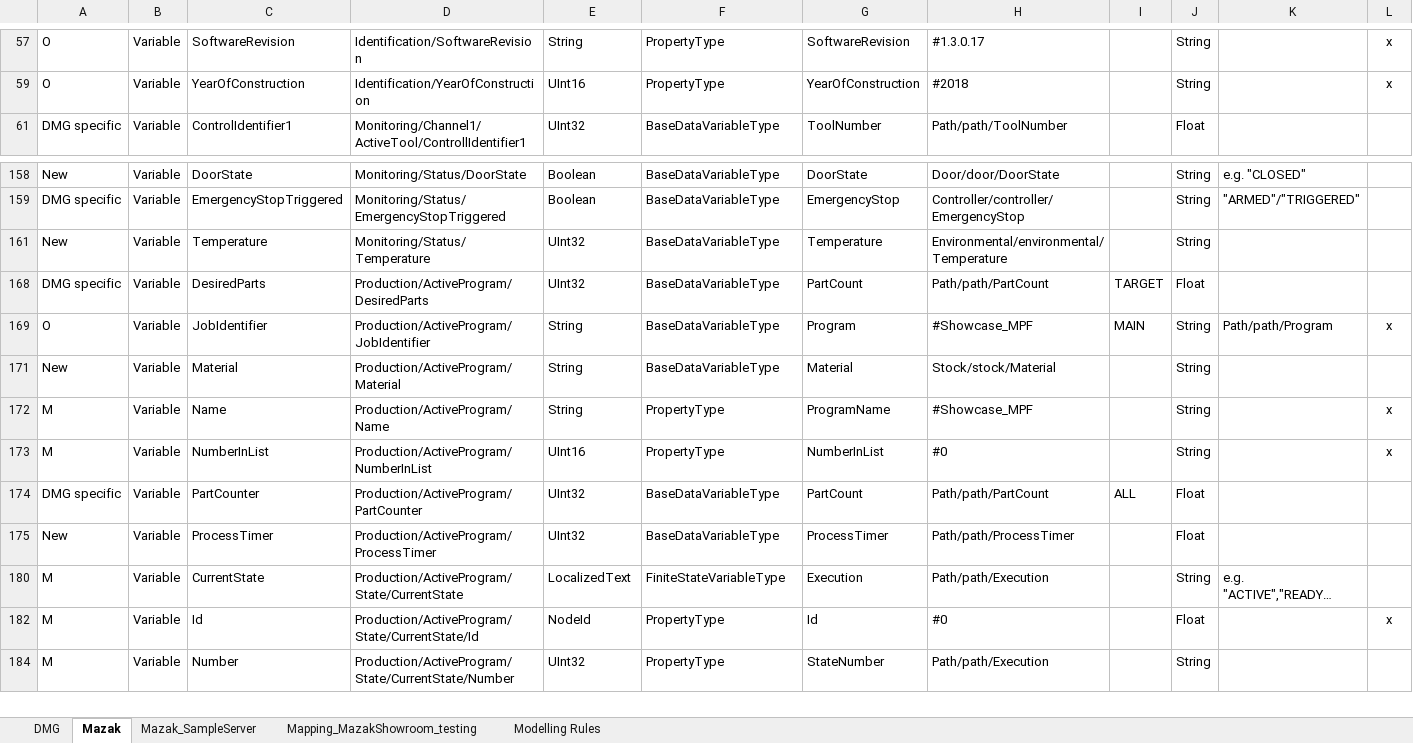
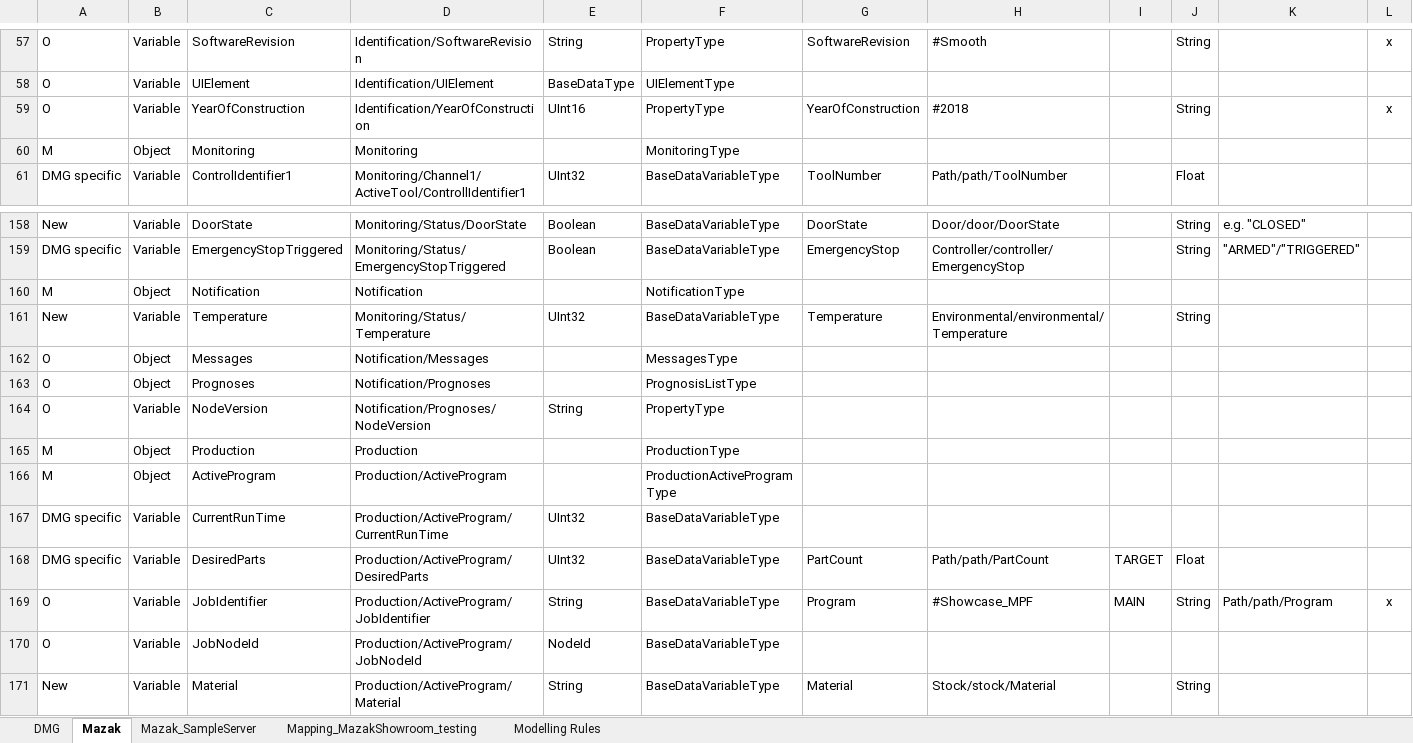
Before and after one commit to umati/connect, an Excel workbook: mtc2umati/mtc2umati/Mapping.xlsx, sheet Mazak, drawn as a sheet; only a part is shown, gaps mark what is left out; the shorter side is filled out with more unchanged rows; long unchanged cells end in …; values as stored, in another font and other column widths than the file's, no borders; table styles not drawn; the diff covers the shown part only; the diff names each change by its address in the sheet, - before the commit and + after, or states it on an @@ line.

```diff
--- a/mtc2umati/mtc2umati/Mapping.xlsx (sheet Mazak)
+++ b/mtc2umati/mtc2umati/Mapping.xlsx (sheet Mazak)
-H57: #1.3.0.17
+H57: #Smooth
@@ row 58 unhidden: O | Variable | UIElement | Identification/UIElement | BaseDataType | UIElementType @@
@@ row 60 unhidden: M | Object | Monitoring | Monitoring |  | MonitoringType @@
@@ row 160 unhidden: M | Object | Notification | Notification |  | NotificationType @@
@@ row 162 unhidden: O | Object | Messages | Notification/Messages |  | MessagesType @@
@@ row 163 unhidden: O | Object | Prognoses | Notification/Prognoses |  | PrognosisListType @@
@@ row 164 unhidden: O | Variable | NodeVersion | Notification/Prognoses/NodeVersion | String | PropertyType @@
@@ row 165 unhidden: M | Object | Production | Production |  | ProductionType @@
@@ row 166 unhidden: M | Object | ActiveProgram | Production/ActiveProgram |  | ProductionActiveProgramType @@
@@ row 167 unhidden: DMG specific | Variable | CurrentRunTime | Production/ActiveProgram/CurrentRunTime | UInt32 | BaseDataVariableType @@
@@ row 170 unhidden: O | Variable | JobNodeId | Production/ActiveProgram/JobNodeId | NodeId | BaseDataVariableType @@
```
Also changed, not shown: 104 hidden or unhidden rows and 5 edited cells elsewhere in this sheet, 8 other files.
